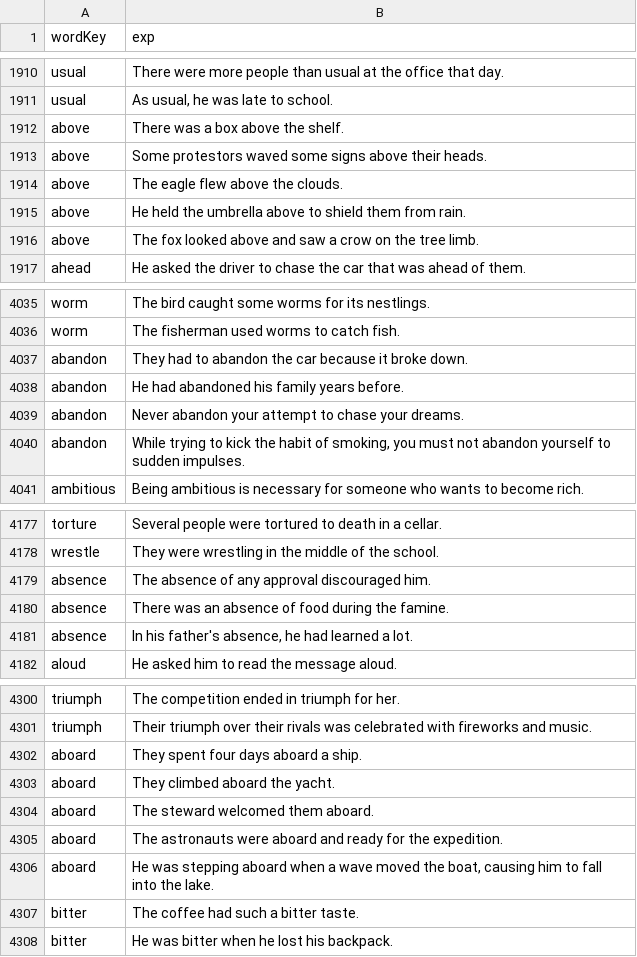
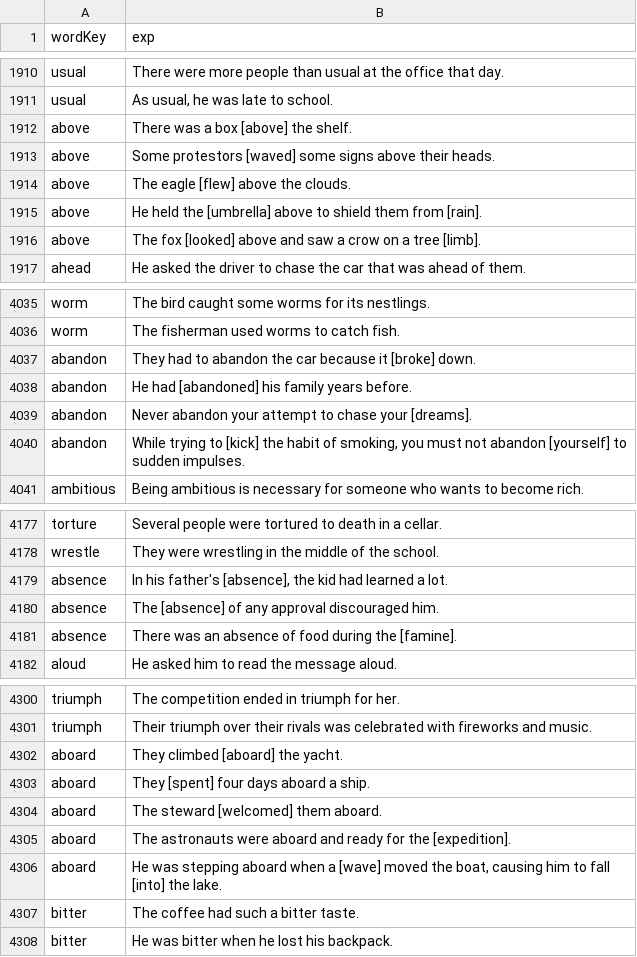
Before and after one commit to aminilo/vocabzilla, a CSV file: src/abc/_word_temp.csv, drawn as a sheet; only a part is shown, gaps mark what is left out; the diff covers the shown part only.

```diff
--- a/src/abc/_word_temp.csv
+++ b/src/abc/_word_temp.csv
@@ -1911,7 +1911,7 @@ wordKey,exp
 "usual","As usual, he was late to school."
-"above","There was a box above the shelf."
-"above","Some protestors waved some signs above their heads."
-"above","The eagle flew above the clouds."
-"above","He held the umbrella above to shield them from rain."
-"above","The fox looked above and saw a crow on the tree limb."
+"above","There was a box [above] the shelf."
+"above","Some protestors [waved] some signs above their heads."
+"above","The eagle [flew] above the clouds."
+"above","He held the [umbrella] above to shield them from [rain]."
+"above","The fox [looked] above and saw a crow on a tree [limb]."
 "ahead","He asked the driver to chase the car that was ahead of them."
@@ -4036,6 +4036,6 @@ wordKey,exp
 "worm","The fisherman used worms to catch fish."
-"abandon","They had to abandon the car because it broke down."
-"abandon","He had abandoned his family years before."
-"abandon","Never abandon your attempt to chase your dreams."
-"abandon","While trying to kick the habit of smoking, you must not abandon yourself to sudden impulses."
+"abandon","They had to abandon the car because it [broke] down."
+"abandon","He had [abandoned] his family years before."
+"abandon","Never abandon your attempt to chase your [dreams]."
+"abandon","While trying to [kick] the habit of smoking, you must not abandon [yourself] to sudden impulses."
 "ambitious","Being ambitious is necessary for someone who wants to become rich."
@@ -4178,5 +4178,5 @@ wordKey,exp
 "wrestle","They were wrestling in the middle of the school."
-"absence","The absence of any approval discouraged him."
-"absence","There was an absence of food during the famine."
-"absence","In his father's absence, he had learned a lot."
+"absence","In his father's [absence], the kid had learned a lot."
+"absence","The [absence] of any approval discouraged him."
+"absence","There was an absence of food during the [famine]."
 "aloud","He asked him to read the message aloud."
@@ -4301,7 +4301,7 @@ wordKey,exp
 "triumph","Their triumph over their rivals was celebrated with fireworks and music."
-"aboard","They spent four days aboard a ship."
-"aboard","They climbed aboard the yacht."
-"aboard","The steward welcomed them aboard."
-"aboard","The astronauts were aboard and ready for the expedition."
-"aboard","He was stepping aboard when a wave moved the boat, causing him to fall into the lake."
+"aboard","They climbed [aboard] the yacht."
+"aboard","They [spent] four days aboard a ship."
+"aboard","The steward [welcomed] them aboard."
+"aboard","The astronauts were aboard and ready for the [expedition]."
+"aboard","He was stepping aboard when a [wave] moved the boat, causing him to fall [into] the lake."
 "bitter","The coffee had such a bitter taste."
```
Also changed, not shown: 4 edited cells elsewhere in this file, src/abc/word_family_groups.csv, src/abc/word_family_members.csv, 22 other files.
